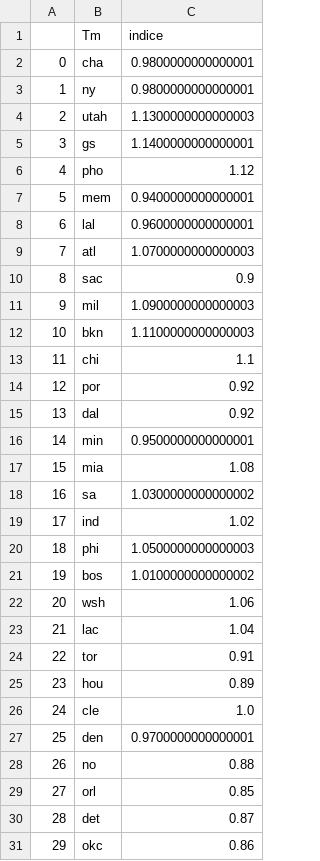
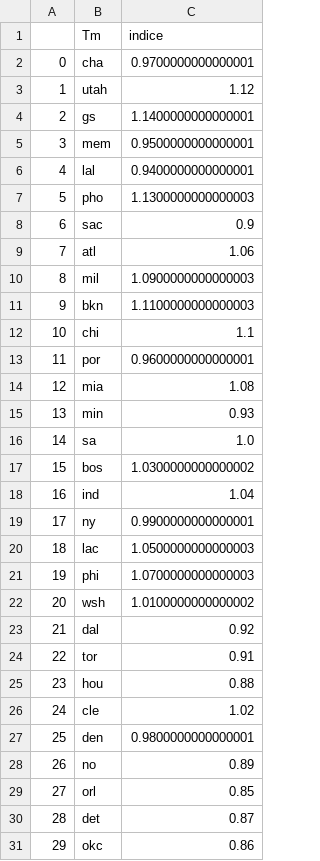
Before and after one commit to BastienChicot/NBApp_streamlit, a CSV file: data/indice_team.csv, drawn as a sheet; removed rows and columns are numbered as before the commit, all else as after; the diff names each change by its address in the sheet, - before the commit and + after, or states it on an @@ line.

```diff
--- a/data/indice_team.csv
+++ b/data/indice_team.csv
-C2 (indice): 0.9800000000000001
+C2 (indice): 0.9700000000000001
-row 3: 1 | ny | 0.9800000000000001
@@ column A renumbered between rows 3 and 23 @@
-C3 (indice): 1.1300000000000003
+C3 (indice): 1.12
-row 6: 4 | pho | 1.12
-C5 (indice): 0.9400000000000001
+C5 (indice): 0.9500000000000001
-C6 (indice): 0.9600000000000001
+C6 (indice): 0.9400000000000001
-row 9: 7 | atl | 1.0700000000000003
+row 7: 5 | pho | 1.1300000000000003
+row 9: 7 | atl | 1.06
-C13 (indice): 0.92
+C13 (indice): 0.9600000000000001
@@ row 17 moved to row 14: 12 @@
+row 15: 13 | min | 0.93
+row 16: 14 | sa | 1.0
+row 17: 15 | bos | 1.0300000000000002
+row 18: 16 | ind | 1.04
+row 19: 17 | ny | 0.9900000000000001
+row 20: 18 | lac | 1.0500000000000003
+row 21: 19 | phi | 1.0700000000000003
+row 22: 20 | wsh | 1.0100000000000002
-row 16: 14 | min | 0.9500000000000001
-row 18: 16 | sa | 1.0300000000000002
-row 19: 17 | ind | 1.02
-row 20: 18 | phi | 1.0500000000000003
-row 21: 19 | bos | 1.0100000000000002
-row 22: 20 | wsh | 1.06
-row 23: 21 | lac | 1.04
-C25 (indice): 0.89
+C25 (indice): 0.88
-C26 (indice): 1.0
+C26 (indice): 1.02
-C27 (indice): 0.9700000000000001
+C27 (indice): 0.9800000000000001
-C28 (indice): 0.88
+C28 (indice): 0.89
```
Also changed, not shown: Config/coachs.csv, Config/roster.csv, 16 other files.
